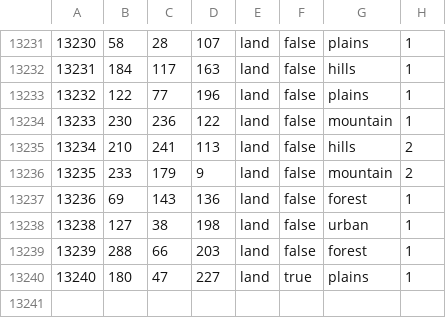
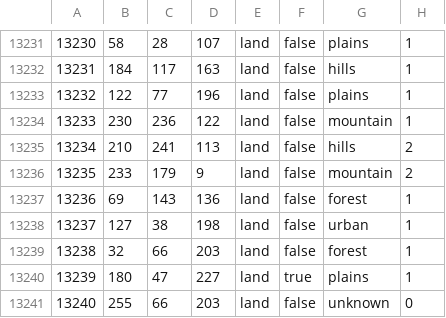
Before and after one commit to VikkarDev/Die-Gro-en-Kriege, a CSV file: greatwars/map/definition.csv, drawn as a sheet; only a part is shown, gaps mark what is left out; the diff names each change by its address in the sheet, - before the commit and + after, or states it on an @@ line.

```diff
--- a/greatwars/map/definition.csv
+++ b/greatwars/map/definition.csv
@@ column A renumbered between rows 13238 and 13240 @@
-B13239: 288
+B13239: 32
+row 13241: 13240 | 255 | 66 | 203 | land | false | unknown | 0
```
Also changed, not shown: 7 other files.
